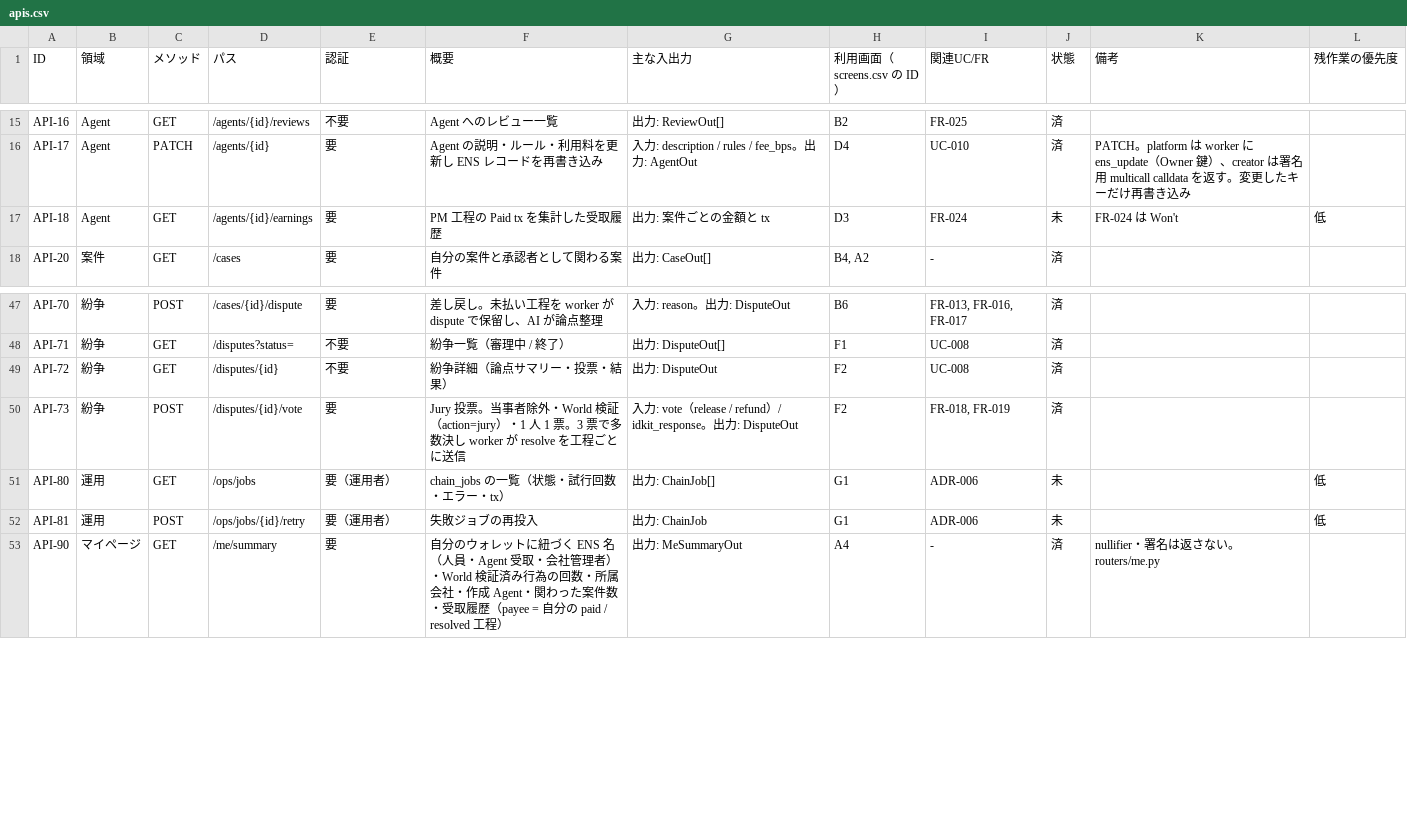
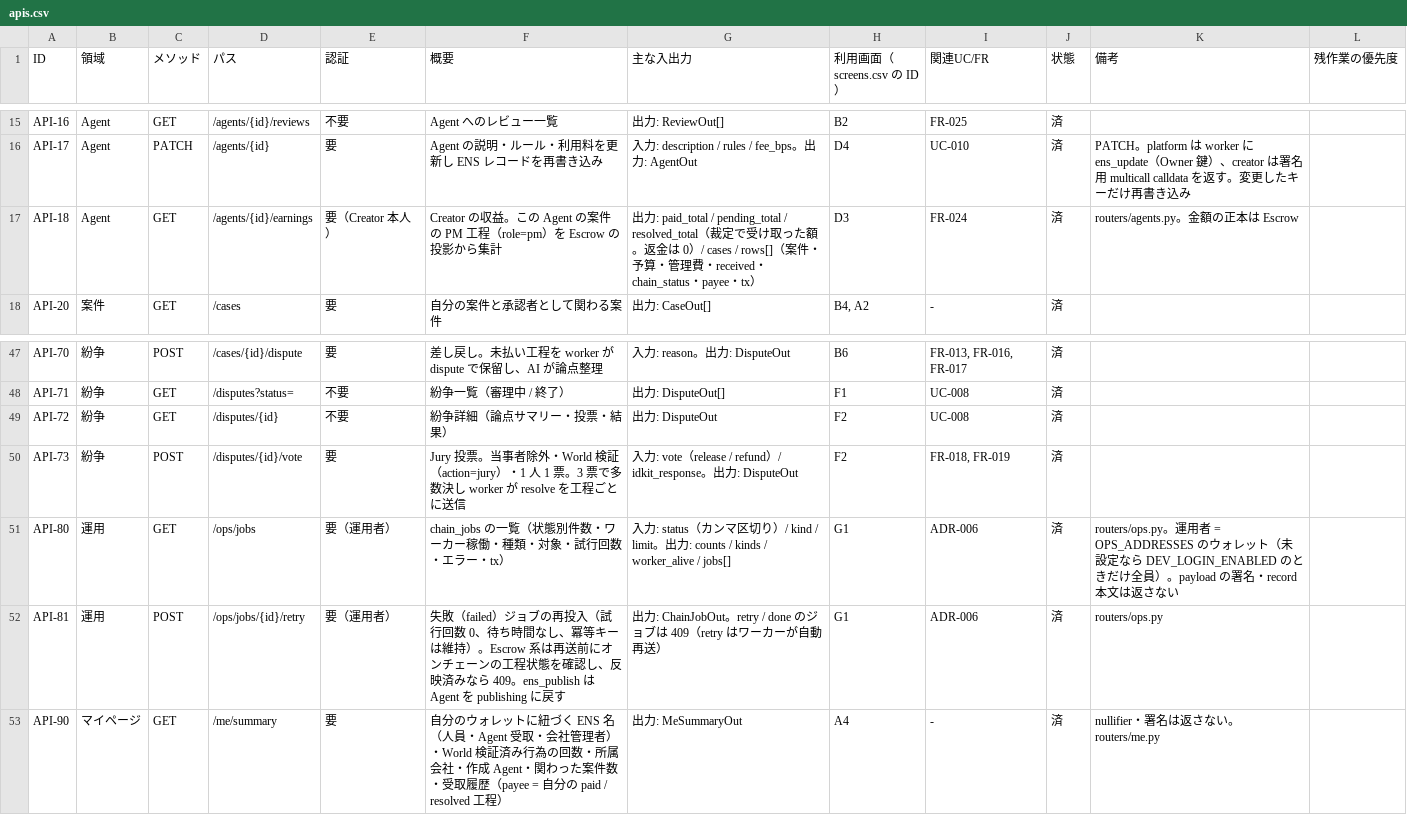
Before and after one commit to codreashinma/GuildAce, a CSV file: docs/apis.csv, drawn as a sheet; only a part is shown, gaps mark what is left out.

```diff
--- a/docs/apis.csv
+++ b/docs/apis.csv
@@ -16,3 +16,3 @@ API-16,Agent,GET,/agents/{id}/reviews,不要,Agent へのレビュー一覧,出
 API-17,Agent,PATCH,/agents/{id},要,Agent の説明・ルール・利用料を更新し ENS レコードを再書き込み,入力: description / rules / fee_bps。出力: AgentOut,D4,UC-010,済,PATCH。platform は worker に ens_update（Owner 鍵）、creator は署名用 multicall calldata を返す。変更したキーだけ再書き込み,
-API-18,Agent,GET,/agents/{id}/earnings,要,PM 工程の Paid tx を集計した受取履歴,出力: 案件ごとの金額と tx,D3,FR-024,未,FR-024 は Won't,低
+API-18,Agent,GET,/agents/{id}/earnings,要（Creator 本人）,Creator の収益。この Agent の案件の PM 工程（role=pm）を Escrow の投影から集計,出力: paid_total / pending_total / resolved_total（裁定で受け取った額。返金は 0）/ cases / rows[]（案件・予算・管理費・received・chain_status・payee・tx）,D3,FR-024,済,routers/agents.py。金額の正本は Escrow,
 API-20,案件,GET,/cases,要,自分の案件と承認者として関わる案件,出力: CaseOut[],"B4, A2",-,済,,
@@ -50,4 +50,4 @@ API-72,紛争,GET,/disputes/{id},不要,紛争詳細（論点サマリー・投
 API-73,紛争,POST,/disputes/{id}/vote,要,Jury 投票。当事者除外・World 検証（action=jury）・1 人 1 票。3 票で多数決し worker が resolve を工程ごとに送信,入力: vote（release / refund）/ idkit_response。出力: DisputeOut,F2,"FR-018, FR-019",済,,
-API-80,運用,GET,/ops/jobs,要（運用者）,chain_jobs の一覧（状態・試行回数・エラー・tx）,出力: ChainJob[],G1,ADR-006,未,,低
-API-81,運用,POST,/ops/jobs/{id}/retry,要（運用者）,失敗ジョブの再投入,出力: ChainJob,G1,ADR-006,未,,低
+API-80,運用,GET,/ops/jobs,要（運用者）,chain_jobs の一覧（状態別件数・ワーカー稼働・種類・対象・試行回数・エラー・tx）,入力: status（カンマ区切り）/ kind / limit。出力: counts / kinds / worker_alive / jobs[],G1,ADR-006,済,routers/ops.py。運用者 = OPS_ADDRESSES のウォレット（未設定なら DEV_LOGIN_ENABLED のときだけ全員）。payload の署名・record 本文は返さない,
+API-81,運用,POST,/ops/jobs/{id}/retry,要（運用者）,失敗（failed）ジョブの再投入（試行回数 0、待ち時間なし、冪等キーは維持）。Escrow 系は再送前にオンチェーンの工程状態を確認し、反映済みなら 409。ens_publish は Agent を publishing に戻す,出力: ChainJobOut。retry / done のジョブは 409（retry はワーカーが自動再送）,G1,ADR-006,済,routers/ops.py,
 API-90,マイページ,GET,/me/summary,要,自分のウォレットに紐づく ENS 名（人員・Agent 受取・会社管理者）・World 検証済み行為の回数・所属会社・作成 Agent・関わった案件数・受取履歴（payee = 自分の paid / resolved 工程）,出力: MeSummaryOut,A4,-,済,nullifier・署名は返さない。routers/me.py,
```
Also changed, not shown: docs/screens.csv, 15 other files.
